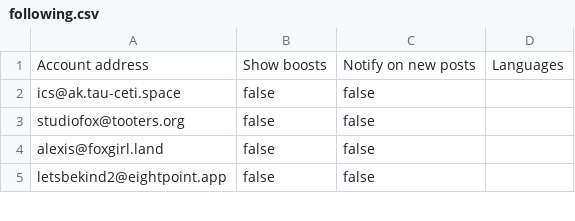
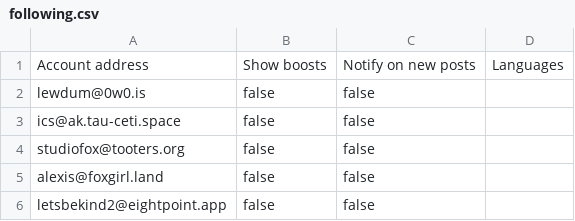
Before and after one commit to wertercatt/tooters, a CSV file: following.csv, drawn as a sheet; only a part is shown.

Commit message:
Updated following.csv

```diff
--- a/following.csv
+++ b/following.csv
@@ -1,2 +1,3 @@
 Account address,Show boosts,Notify on new posts,Languages
+lewdum@0w0.is,false,false,
 ics@ak.tau-ceti.space,false,false,
```
